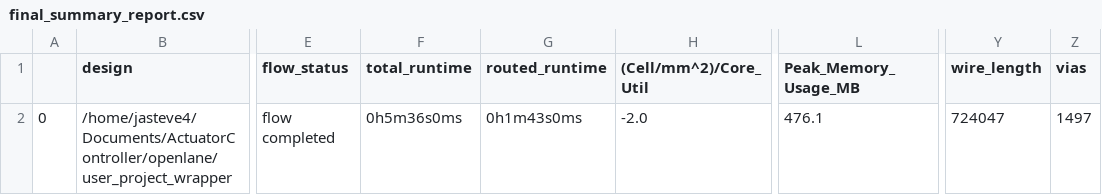
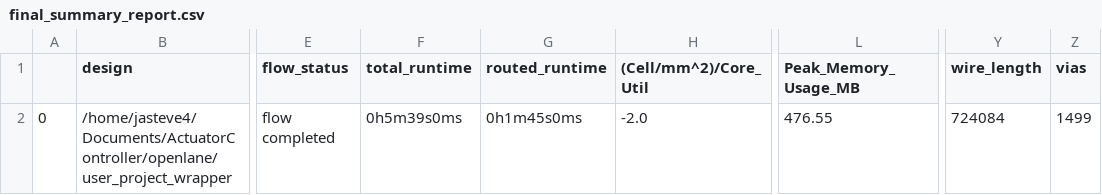
Before and after one commit to jasteve4/ActuatorController, a CSV file: signoff/user_project_wrapper/final_summary_report.csv, drawn as a sheet; only a part is shown, gaps mark what is left out; the diff names each change by its address in the sheet, - before the commit and + after, or states it on an @@ line.

Commit message:
added cpu control overide to inputs into asic

```diff
--- a/signoff/user_project_wrapper/final_summary_report.csv
+++ b/signoff/user_project_wrapper/final_summary_report.csv
-F2 (total_runtime): 0h5m36s0ms
+F2 (total_runtime): 0h5m39s0ms
-G2 (routed_runtime): 0h1m43s0ms
+G2 (routed_runtime): 0h1m45s0ms
-L2 (Peak_Memory_Usage_MB): 476.1
+L2 (Peak_Memory_Usage_MB): 476.55
-Y2 (wire_length): 724047
+Y2 (wire_length): 724084
-Z2 (vias): 1497
+Z2 (vias): 1499
```
Also changed, not shown: 11 other files.
